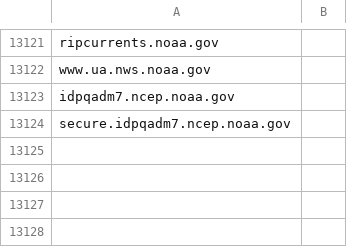
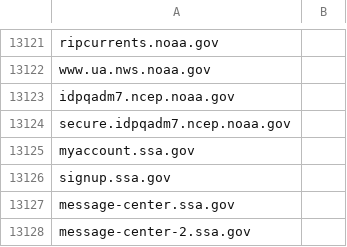
Before and after one commit to GSA/data, a CSV file: dotgov-websites/other-websites.csv, drawn as a sheet; only a part is shown, gaps mark what is left out.

Commit message:
Add four domains for SSA See NCATS JIRA ticket OPS-3454 for details.

```diff
--- a/dotgov-websites/other-websites.csv
+++ b/dotgov-websites/other-websites.csv
@@ -13124 +13124,5 @@ idpqadm7.ncep.noaa.gov
 secure.idpqadm7.ncep.noaa.gov
+myaccount.ssa.gov
+signup.ssa.gov
+message-center.ssa.gov
+message-center-2.ssa.gov
```
